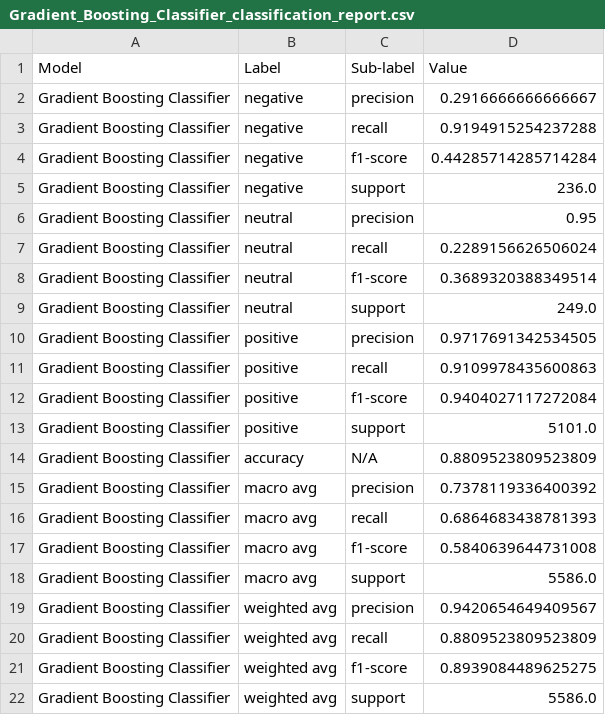
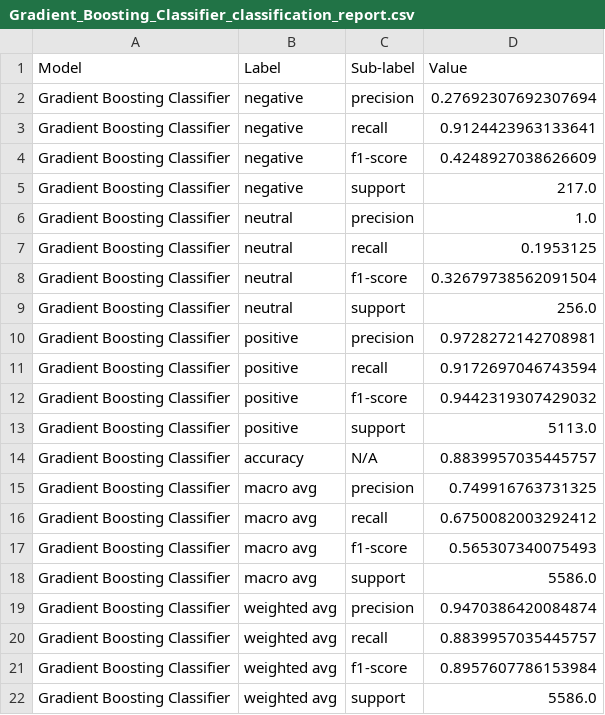
Before and after one commit to Td1nh/sentiment_analysis_commnent, a CSV file: saved_models/Gradient_Boosting_Classifier_classification_report.csv, drawn as a sheet.

Commit message:
sửa giao diện, model

```diff
--- a/saved_models/Gradient_Boosting_Classifier_classification_report.csv
+++ b/saved_models/Gradient_Boosting_Classifier_classification_report.csv
@@ -1,22 +1,22 @@
 Model,Label,Sub-label,Value
-Gradient Boosting Classifier,negative,precision,0.2916666666666667
-Gradient Boosting Classifier,negative,recall,0.9194915254237288
-Gradient Boosting Classifier,negative,f1-score,0.44285714285714284
-Gradient Boosting Classifier,negative,support,236.0
-Gradient Boosting Classifier,neutral,precision,0.95
-Gradient Boosting Classifier,neutral,recall,0.2289156626506024
-Gradient Boosting Classifier,neutral,f1-score,0.3689320388349514
-Gradient Boosting Classifier,neutral,support,249.0
-Gradient Boosting Classifier,positive,precision,0.9717691342534505
-Gradient Boosting Classifier,positive,recall,0.9109978435600863
-Gradient Boosting Classifier,positive,f1-score,0.9404027117272084
-Gradient Boosting Classifier,positive,support,5101.0
-Gradient Boosting Classifier,accuracy,N/A,0.8809523809523809
-Gradient Boosting Classifier,macro avg,precision,0.7378119336400392
-Gradient Boosting Classifier,macro avg,recall,0.6864683438781393
-Gradient Boosting Classifier,macro avg,f1-score,0.5840639644731008
+Gradient Boosting Classifier,negative,precision,0.27692307692307694
+Gradient Boosting Classifier,negative,recall,0.9124423963133641
+Gradient Boosting Classifier,negative,f1-score,0.4248927038626609
+Gradient Boosting Classifier,negative,support,217.0
+Gradient Boosting Classifier,neutral,precision,1.0
+Gradient Boosting Classifier,neutral,recall,0.1953125
+Gradient Boosting Classifier,neutral,f1-score,0.32679738562091504
+Gradient Boosting Classifier,neutral,support,256.0
+Gradient Boosting Classifier,positive,precision,0.9728272142708981
+Gradient Boosting Classifier,positive,recall,0.9172697046743594
+Gradient Boosting Classifier,positive,f1-score,0.9442319307429032
+Gradient Boosting Classifier,positive,support,5113.0
+Gradient Boosting Classifier,accuracy,N/A,0.8839957035445757
+Gradient Boosting Classifier,macro avg,precision,0.749916763731325
+Gradient Boosting Classifier,macro avg,recall,0.6750082003292412
+Gradient Boosting Classifier,macro avg,f1-score,0.565307340075493
 Gradient Boosting Classifier,macro avg,support,5586.0
-Gradient Boosting Classifier,weighted avg,precision,0.9420654649409567
-Gradient Boosting Classifier,weighted avg,recall,0.8809523809523809
-Gradient Boosting Classifier,weighted avg,f1-score,0.8939084489625275
+Gradient Boosting Classifier,weighted avg,precision,0.9470386420084874
+Gradient Boosting Classifier,weighted avg,recall,0.8839957035445757
+Gradient Boosting Classifier,weighted avg,f1-score,0.8957607786153984
 Gradient Boosting Classifier,weighted avg,support,5586.0
```
Also changed, not shown: saved_models/Random_Forest_Classifier_classification_report.csv, saved_models/Support_Vector_Classifier_classification_report.csv, 18 other files.
